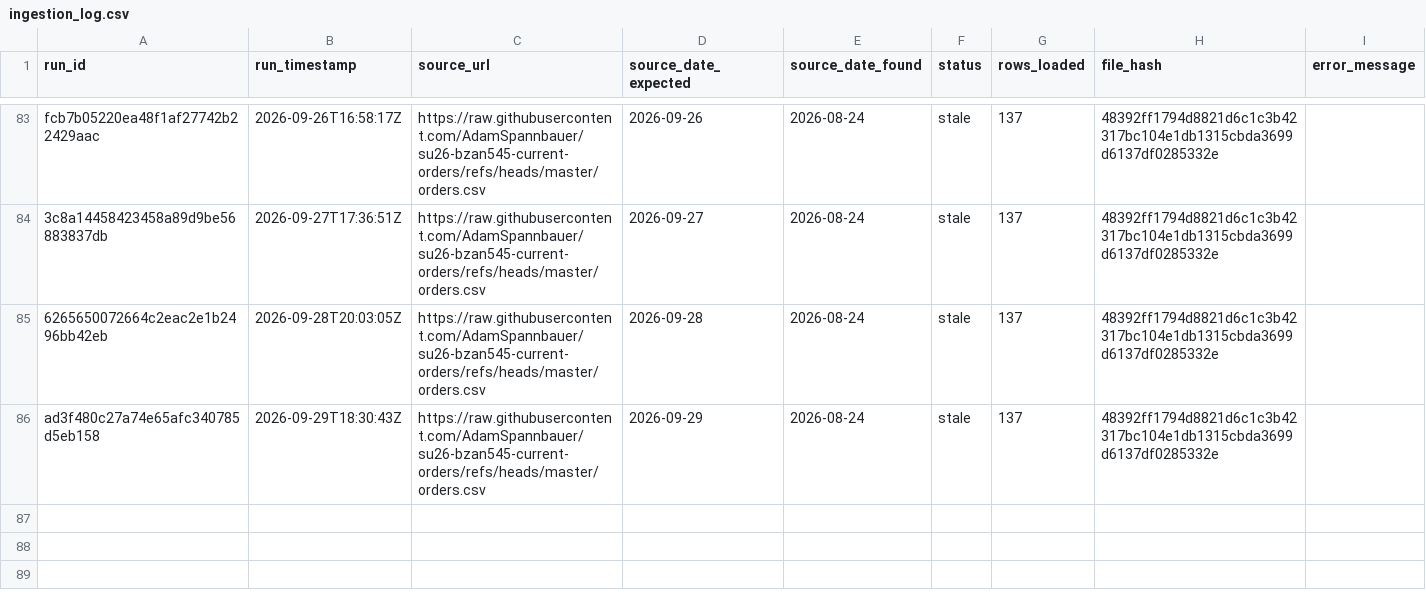
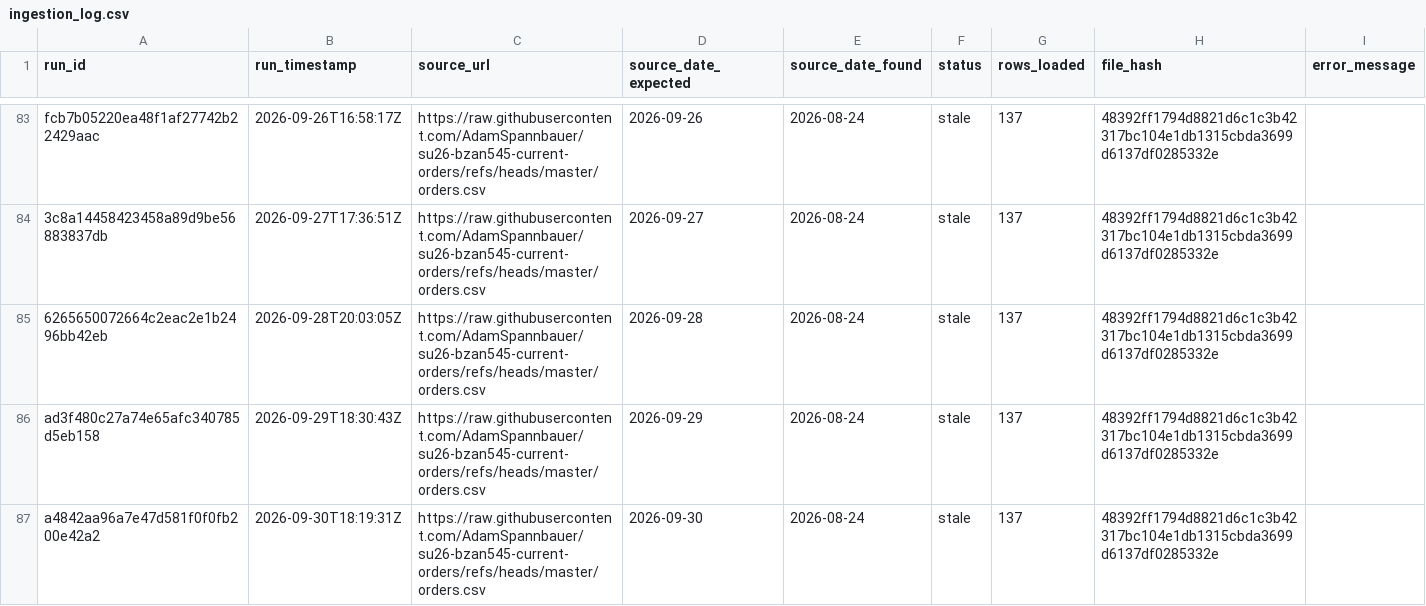
Before and after one commit to AkyuzBurhan/rocky-top-data-pipeline, a CSV file: data/ingestion_log.csv, drawn as a sheet; only a part is shown, gaps mark what is left out.

```diff
--- a/data/ingestion_log.csv
+++ b/data/ingestion_log.csv
@@ -86 +86,2 @@ fcb7b05220ea48f1af27742b22429aac,2026-09-26T16:58:17Z,https://raw.githubusercont
 ad3f480c27a74e65afc340785d5eb158,2026-09-29T18:30:43Z,https://raw.githubusercontent.com/AdamSpannbauer/su26-bzan545-current-orders/refs/heads/master/orders.csv,2026-09-29,2026-08-24,stale,137,48392ff1794d8821d6c1c3b42317bc104e1db1315cbda3699d6137df0285332e,
+a4842aa96a7e47d581f0f0fb200e42a2,2026-09-30T18:19:31Z,https://raw.githubusercontent.com/AdamSpannbauer/su26-bzan545-current-orders/refs/heads/master/orders.csv,2026-09-30,2026-08-24,stale,137,48392ff1794d8821d6c1c3b42317bc104e1db1315cbda3699d6137df0285332e,
```
Also changed, not shown: 1 other file.
